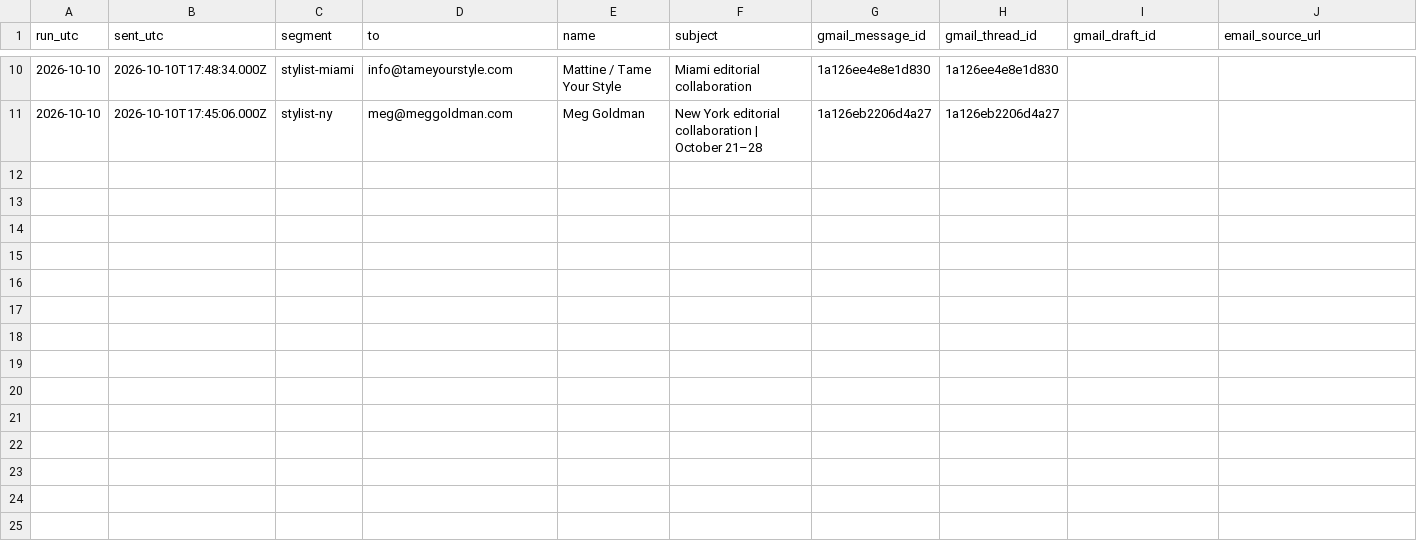
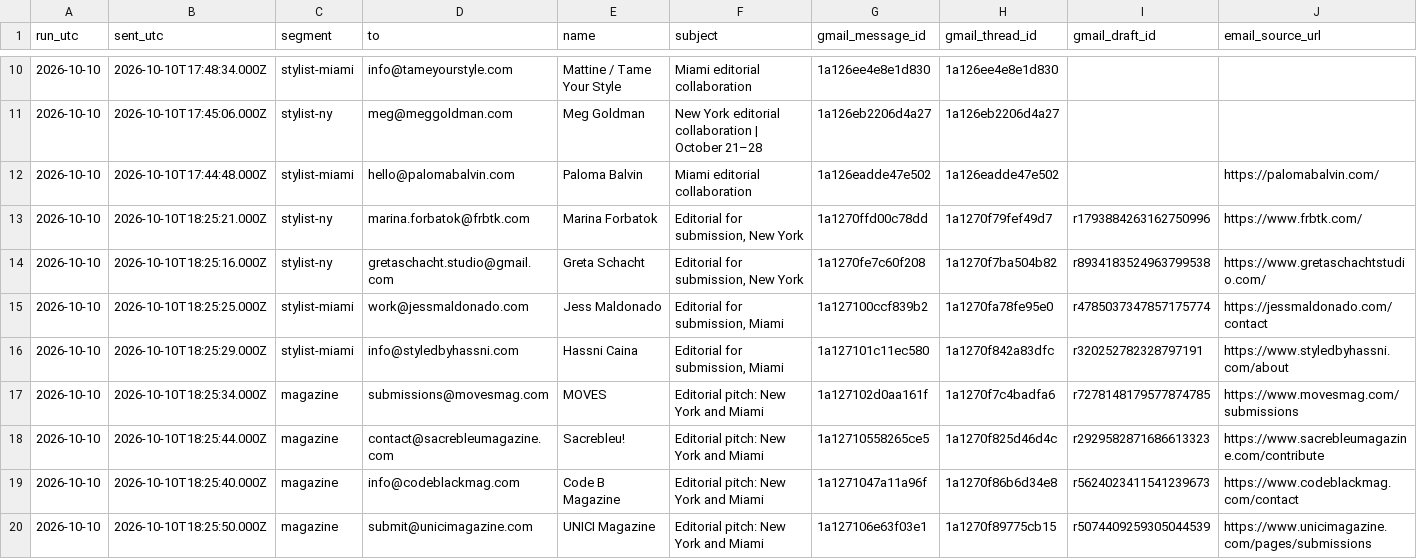
Before and after one commit to aidantorrence2/aidan-modern, a CSV file: marketing/outreach-log/2026-10-10-codex-intros-sent.csv, drawn as a sheet; only a part is shown, gaps mark what is left out; rows hold the shown columns only; the diff names each change by its address in the sheet, - before the commit and + after, or states it on an @@ line.

Commit message:
Record eight verified outreach sends

```diff
--- a/marketing/outreach-log/2026-10-10-codex-intros-sent.csv
+++ b/marketing/outreach-log/2026-10-10-codex-intros-sent.csv
+row 12: 2026-10-10 | 2026-10-10T17:44:48.000Z | stylist-miami | hello@palomabalvin.com | Paloma Balvin | Miami editorial collaboration | 1a126eadde47e502 | 1a126eadde47e502 |  | https://palomabalvin.com/
+row 13: 2026-10-10 | 2026-10-10T18:25:21.000Z | stylist-ny | marina.forbatok@frbtk.com | Marina Forbatok | Editorial for submission, New York | 1a1270ffd00c78dd | 1a1270f79fef49d7 | r1793884263162750996 | https://www.frbtk.com/
+row 14: 2026-10-10 | 2026-10-10T18:25:16.000Z | stylist-ny | gretaschacht.studio@gmail.com | Greta Schacht | Editorial for submission, New York | 1a1270fe7c60f208 | 1a1270f7ba504b82 | r8934183524963799538 | https://www.gretaschachtstudio.com/
+row 15: 2026-10-10 | 2026-10-10T18:25:25.000Z | stylist-miami | work@jessmaldonado.com | Jess Maldonado | Editorial for submission, Miami | 1a127100ccf839b2 | 1a1270fa78fe95e0 | r4785037347857175774 | https://jessmaldonado.com/contact
+row 16: 2026-10-10 | 2026-10-10T18:25:29.000Z | stylist-miami | info@styledbyhassni.com | Hassni Caina | Editorial for submission, Miami | 1a127101c11ec580 | 1a1270f842a83dfc | r320252782328797191 | https://www.styledbyhassni.com/about
+row 17: 2026-10-10 | 2026-10-10T18:25:34.000Z | magazine | submissions@movesmag.com | MOVES | Editorial pitch: New York and Miami | 1a127102d0aa161f | 1a1270f7c4badfa6 | r7278148179577874785 | https://www.movesmag.com/submissions
+row 18: 2026-10-10 | 2026-10-10T18:25:44.000Z | magazine | contact@sacrebleumagazine.com | Sacrebleu! | Editorial pitch: New York and Miami | 1a12710558265ce5 | 1a1270f825d46d4c | r2929582871686613323 | https://www.sacrebleumagazine.com/contribute
+row 19: 2026-10-10 | 2026-10-10T18:25:40.000Z | magazine | info@codeblackmag.com | Code B Magazine | Editorial pitch: New York and Miami | 1a1271047a11a96f | 1a1270f86b6d34e8 | r5624023411541239673 | https://www.codeblackmag.com/contact
+row 20: 2026-10-10 | 2026-10-10T18:25:50.000Z | magazine | submit@unicimagazine.com | UNICI Magazine | Editorial pitch: New York and Miami | 1a127106e63f03e1 | 1a1270f89775cb15 | r5074409259305044539 | https://www.unicimagazine.com/pages/submissions
```
